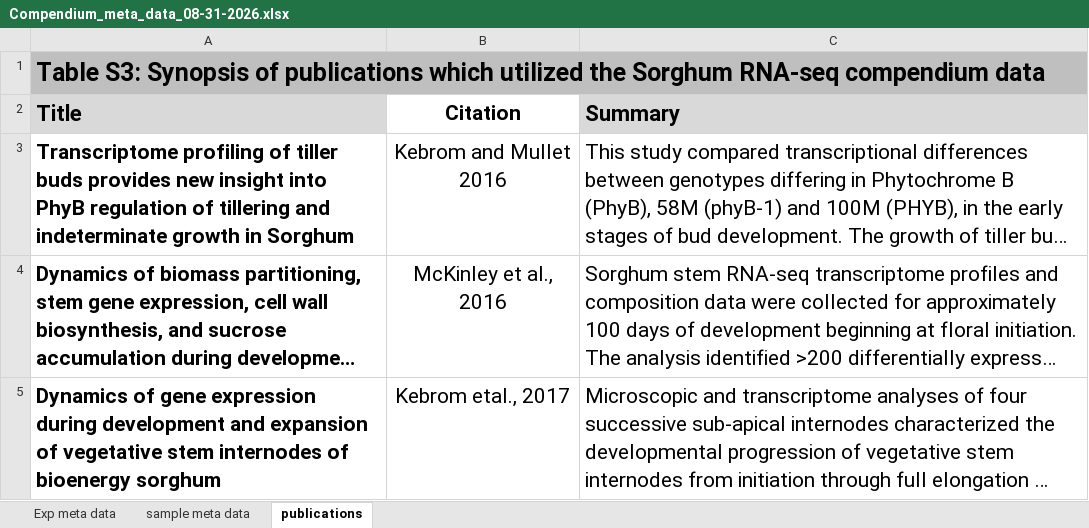
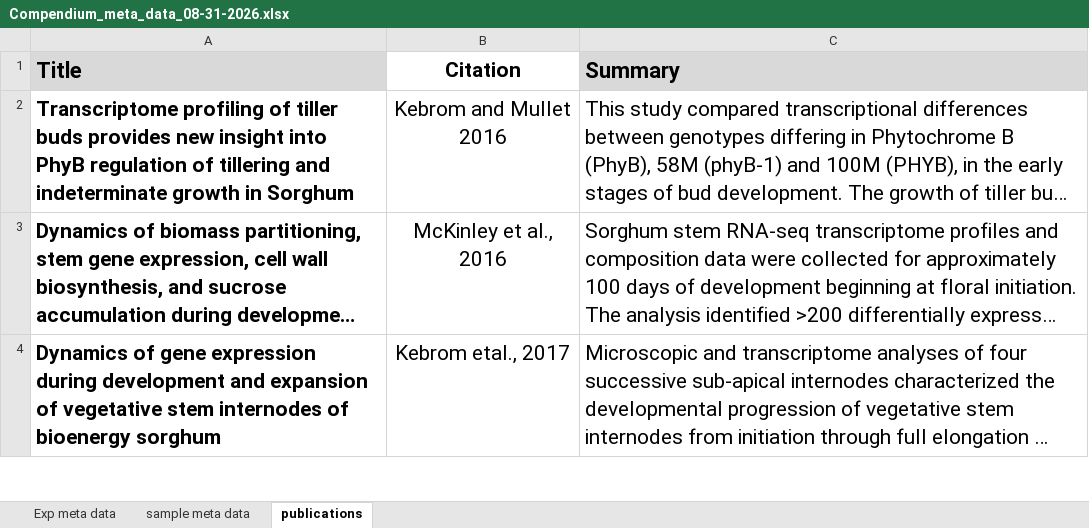
Before and after one commit to priscilla-glenn/SbCompendium, an Excel workbook: inst/extdata/Compendium_meta_data_08-31-2026.xlsx, sheet publications, drawn as a sheet; only a part is shown; long unchanged cells end in …; values as stored, in another font and other column widths than the file's, no borders; the diff names each change by its address in the sheet, - before the commit and + after, or states it on an @@ line.

Commit message:
metadata header update

```diff
--- a/inst/extdata/Compendium_meta_data_08-31-2026.xlsx (sheet publications)
+++ b/inst/extdata/Compendium_meta_data_08-31-2026.xlsx (sheet publications)
-row 1: Table S3: Synopsis of publications which utilized the Sorghum RNA-seq compendium data
```
Also changed, not shown: sheet Exp meta data.
